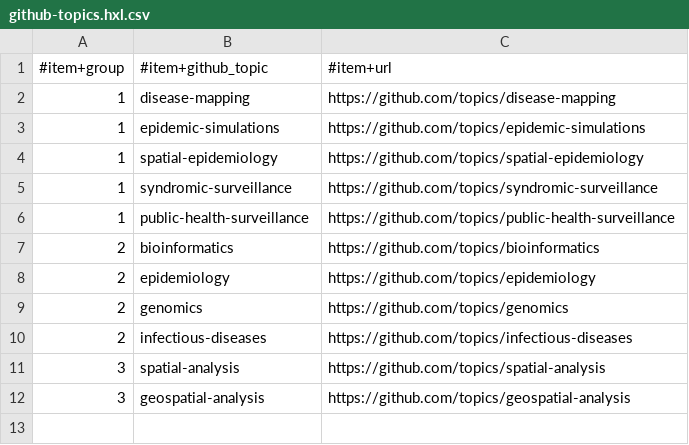
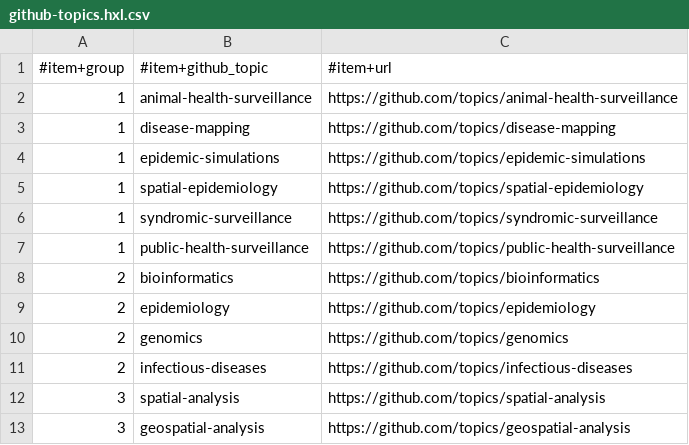
Before and after one commit to fititnt/awesome-spatial-epidemiology-and-health-surveillance, a CSV file: data/github-topics.hxl.csv, drawn as a sheet; the diff names each change by its address in the sheet, - before the commit and + after, or states it on an @@ line.

Commit message:
(#5): data/oie-cmn-a.tm.hxl.csv started; data/oie-cmn-b.tm.hxl.csv draft (reference translations not aligned)

```diff
--- a/data/github-topics.hxl.csv
+++ b/data/github-topics.hxl.csv
+row 2: 1 | animal-health-surveillance | https://github.com/topics/animal-health-surveillance
```
Also changed, not shown: data/who-icd-crosswalk.tm.hxl.csv, 8 other files.
